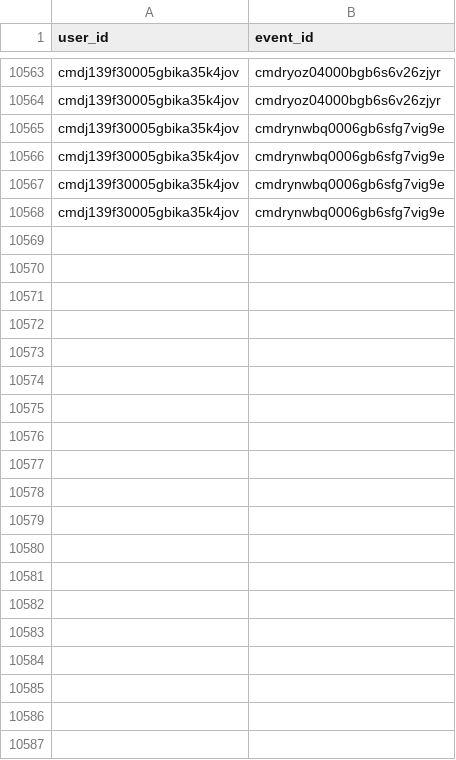
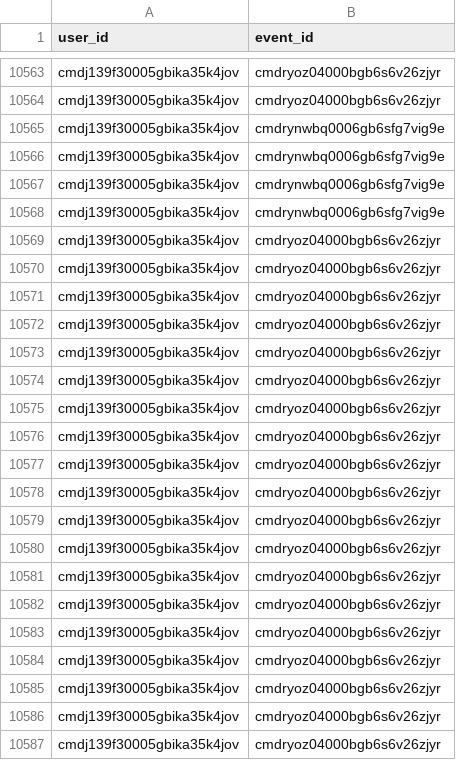
Before and after one commit to wiem-2001/SnapReserve-Backend, a CSV file: ml-models/recommendation-system/synthetic_interactions.csv, drawn as a sheet; only a part is shown, gaps mark what is left out; the diff covers the shown part only; the diff names each change by its address in the sheet, - before the commit and + after, or states it on an @@ line.

```diff
--- a/ml-models/recommendation-system/synthetic_interactions.csv
+++ b/ml-models/recommendation-system/synthetic_interactions.csv
+row 10569: cmdj139f30005gbika35k4jov | cmdryoz04000bgb6s6v26zjyr
+row 10570: cmdj139f30005gbika35k4jov | cmdryoz04000bgb6s6v26zjyr
+row 10571: cmdj139f30005gbika35k4jov | cmdryoz04000bgb6s6v26zjyr
+row 10572: cmdj139f30005gbika35k4jov | cmdryoz04000bgb6s6v26zjyr
+row 10573: cmdj139f30005gbika35k4jov | cmdryoz04000bgb6s6v26zjyr
+row 10574: cmdj139f30005gbika35k4jov | cmdryoz04000bgb6s6v26zjyr
+row 10575: cmdj139f30005gbika35k4jov | cmdryoz04000bgb6s6v26zjyr
+row 10576: cmdj139f30005gbika35k4jov | cmdryoz04000bgb6s6v26zjyr
+row 10577: cmdj139f30005gbika35k4jov | cmdryoz04000bgb6s6v26zjyr
+row 10578: cmdj139f30005gbika35k4jov | cmdryoz04000bgb6s6v26zjyr
+row 10579: cmdj139f30005gbika35k4jov | cmdryoz04000bgb6s6v26zjyr
+row 10580: cmdj139f30005gbika35k4jov | cmdryoz04000bgb6s6v26zjyr
+row 10581: cmdj139f30005gbika35k4jov | cmdryoz04000bgb6s6v26zjyr
+row 10582: cmdj139f30005gbika35k4jov | cmdryoz04000bgb6s6v26zjyr
+row 10583: cmdj139f30005gbika35k4jov | cmdryoz04000bgb6s6v26zjyr
+row 10584: cmdj139f30005gbika35k4jov | cmdryoz04000bgb6s6v26zjyr
+row 10585: cmdj139f30005gbika35k4jov | cmdryoz04000bgb6s6v26zjyr
+row 10586: cmdj139f30005gbika35k4jov | cmdryoz04000bgb6s6v26zjyr
+row 10587: cmdj139f30005gbika35k4jov | cmdryoz04000bgb6s6v26zjyr
```
Also changed, not shown: 14 added rows elsewhere in this file, ml-models/recommendation-system/synthetic_events.csv, ml-models/recommendation-system/synthetic_users.csv, 30 other files.
